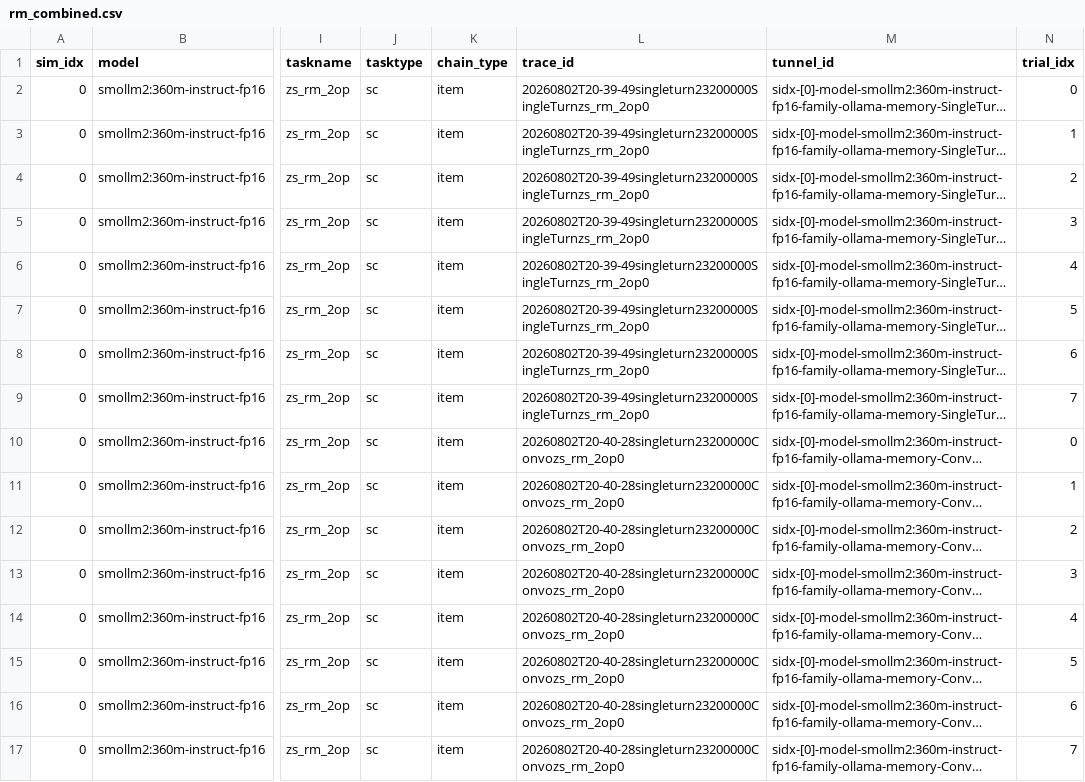
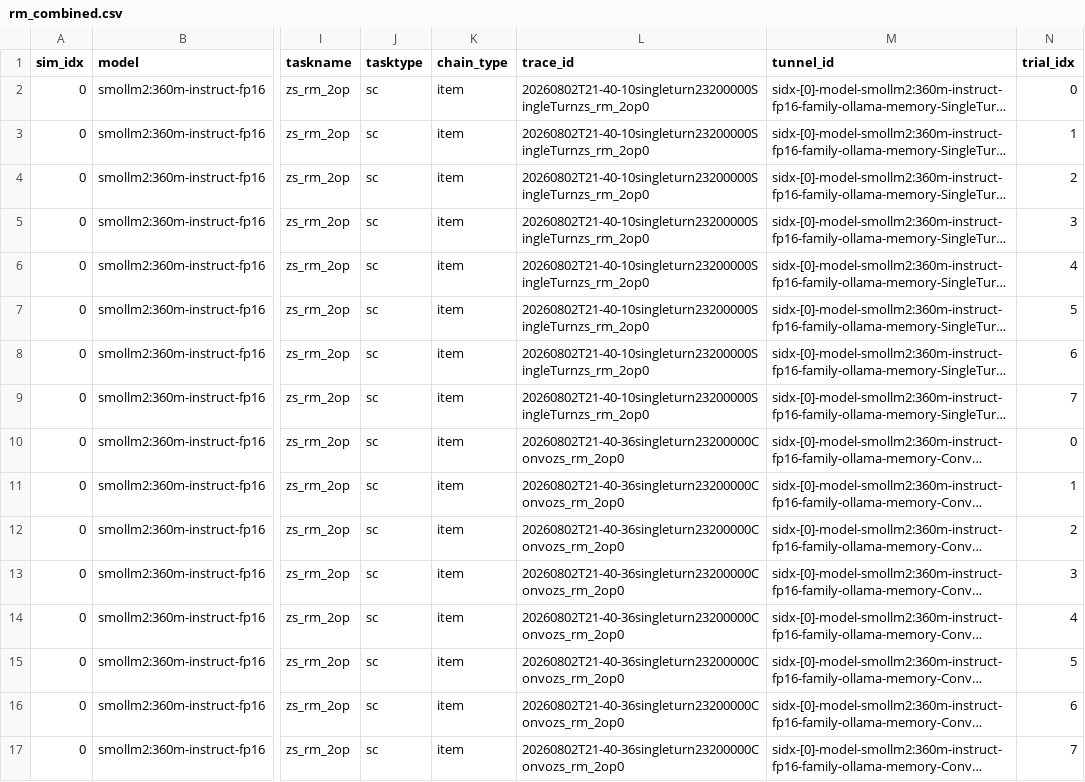
Before and after one commit to saurabhr/psychscanner, a CSV file: examples/_rm_tutorial_runs/csv/rm_combined.csv, drawn as a sheet; only a part is shown, gaps mark what is left out; long unchanged cells end in …; the diff names each change by its address in the sheet, - before the commit and + after, or states it on an @@ line.

```diff
--- a/examples/_rm_tutorial_runs/csv/rm_combined.csv
+++ b/examples/_rm_tutorial_runs/csv/rm_combined.csv
-L2:L9 (trace_id): 20260802T20-39-49singleturn23200000SingleTurnzs_rm_2op0
+L2:L9 (trace_id): 20260802T21-40-10singleturn23200000SingleTurnzs_rm_2op0
-L10:L17 (trace_id): 20260802T20-40-28singleturn23200000Convozs_rm_2op0
+L10:L17 (trace_id): 20260802T21-40-36singleturn23200000Convozs_rm_2op0
```
Also changed, not shown: examples/_rm_tutorial_runs/csv/rm_convo.csv, examples/_rm_tutorial_runs/csv/rm_singleturn.csv, 26 other files.
